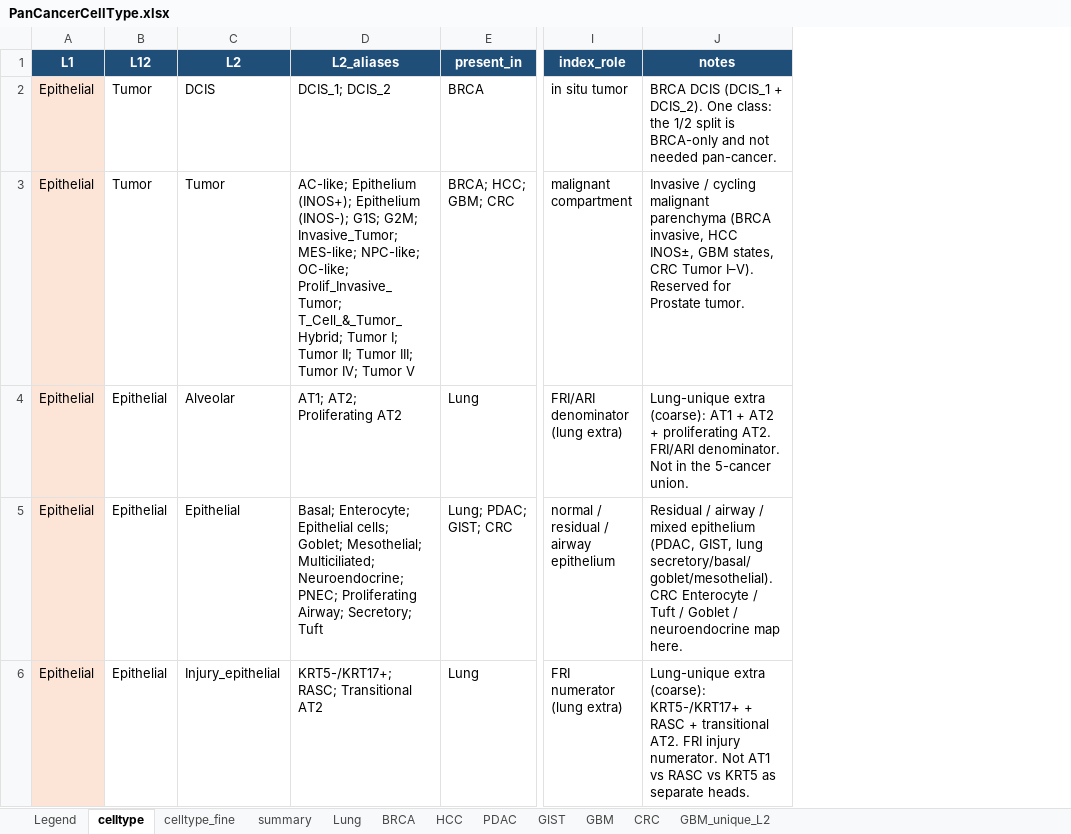
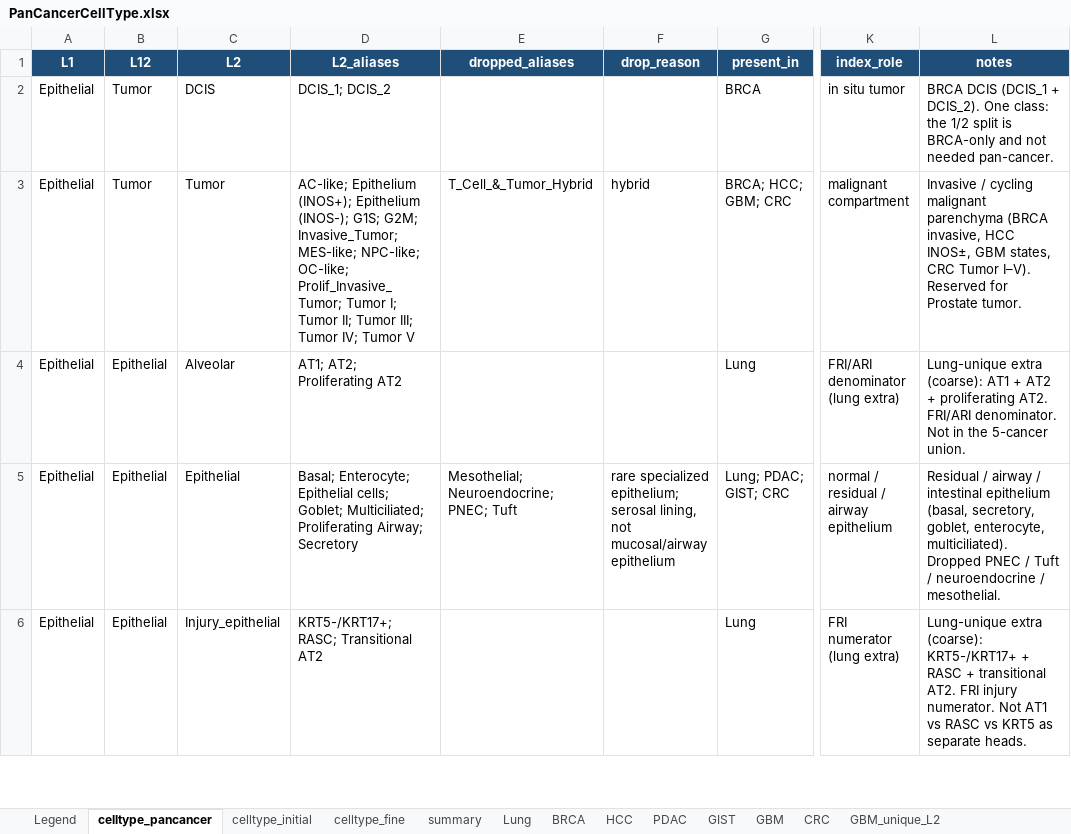
Before and after one commit to LingyuLi-math/Hist2Pheno, an Excel workbook: code/Hist2Pheno_pkg/dataset/PanCancerCellType.xlsx, sheet celltype_pancancer, drawn as a sheet; only a part is shown, gaps mark what is left out; values as stored, in another font and other column widths than the file's, no borders; table styles not drawn; addresses are those after the commit; the diff covers the shown part only; the diff names each change by its address in the sheet, - before the commit and + after, or states it on an @@ line.

Commit message:
update Xenium_crc and pancancer celltype

```diff
--- a/code/Hist2Pheno_pkg/dataset/PanCancerCellType.xlsx (sheet celltype_pancancer)
+++ b/code/Hist2Pheno_pkg/dataset/PanCancerCellType.xlsx (sheet celltype_pancancer)
-sheet tab: celltype
+sheet tab: celltype_pancancer
+sheet tab: celltype_initial
+column E (dropped_aliases), rows 3-5: T_Cell_&_Tumor_Hybrid |  | Mesothelial; Neuroendocrine; PNEC; Tuft
+column F (drop_reason), rows 3-5: hybrid |  | rare specialized epithelium; serosal lining, not mucosal/airway epithelium
-A2:A6 fill: #FCE4D6
+A2:A6 fill: none
-D3 (L2_aliases): …OC-like; Prolif_Invasive_Tumor; T_Cell_&_Tumor_Hybrid; Tumor I;…
+D3 (L2_aliases): …OC-like; Prolif_Invasive_Tumor; Tumor I;…
-D5 (L2_aliases): …cells; Goblet; Mesothelial; Multiciliated; Neuroendocrine; PNEC; Proliferating Airway; Secretory; Tuft
+D5 (L2_aliases): …cells; Goblet; Multiciliated; Proliferating Airway; Secretory
-L5 (notes): …airway / mixed epithelium (PDAC, GIST, lung secretory/basal/goblet/mesothelial). CRC Enterocyte / Tuft / Goblet / neuroendocrine map here.
+L5 (notes): …airway / intestinal epithelium (basal, secretory, goblet, enterocyte, multiciliated). Dropped PNEC / Tuft / neuroendocrine / mesothelial.
```
Also changed, not shown: 1 added row, 2 removed rows, 24 edited cells and cell formats elsewhere in this sheet, sheet GBM, sheet Legend, sheet Lung, sheet GBM_unique_L2, sheet GIST, sheet HCC, 2 more sheets, 12 other files.
